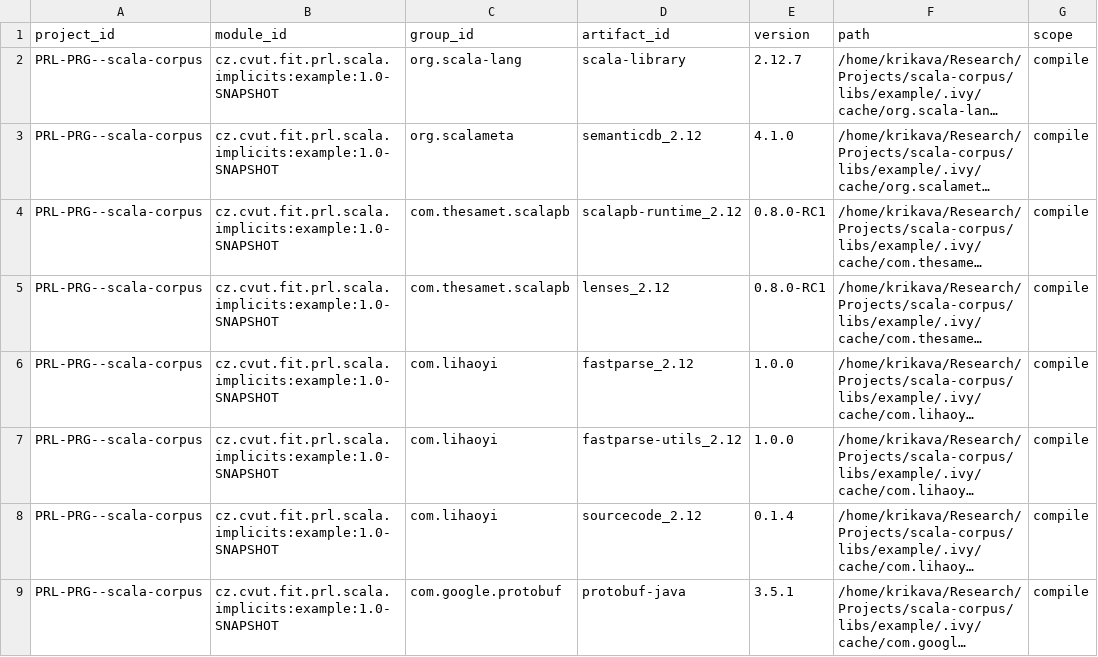
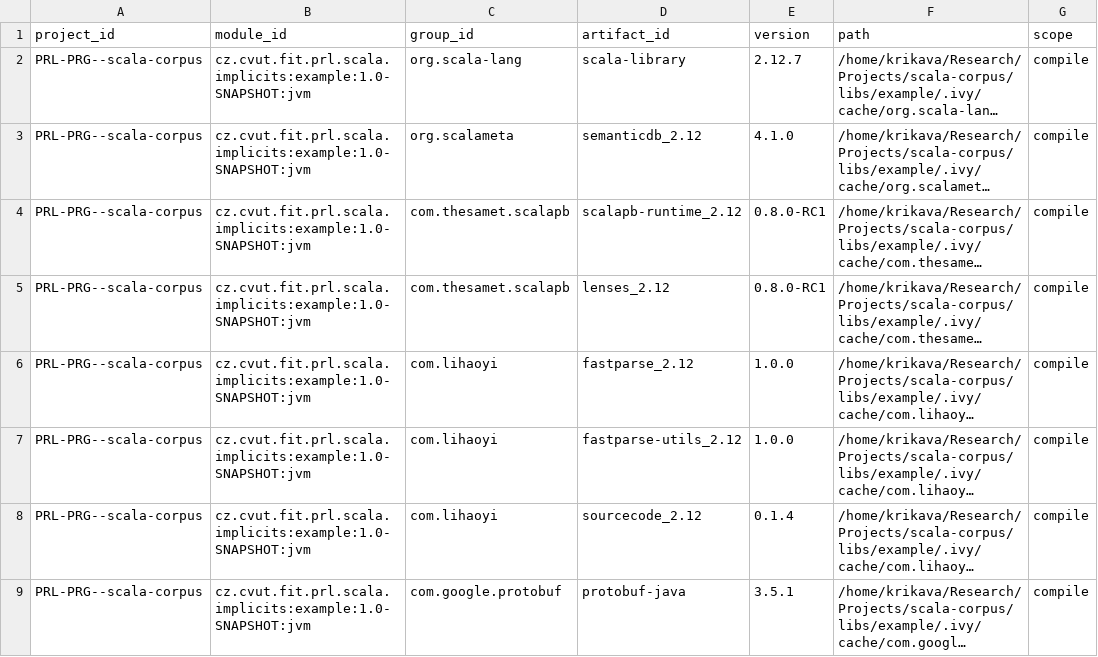
Before and after one commit to PRL-PRG/scala-implicits-analysis, a CSV file: libs/example/_analysis_/metadata-external-dependencies.csv, drawn as a sheet; long unchanged cells end in …; the diff names each change by its address in the sheet, - before the commit and + after, or states it on an @@ line.

Commit message:
Updated example test project metadata

```diff
--- a/libs/example/_analysis_/metadata-external-dependencies.csv
+++ b/libs/example/_analysis_/metadata-external-dependencies.csv
-B2:B9 (module_id): cz.cvut.fit.prl.scala.implicits:example:1.0-SNAPSHOT
+B2:B9 (module_id): cz.cvut.fit.prl.scala.implicits:example:1.0-SNAPSHOT:jvm
```
Also changed, not shown: libs/example/_analysis_/metadata-cleanpaths.csv, libs/example/_analysis_/metadata-versions.csv, 16 other files.
